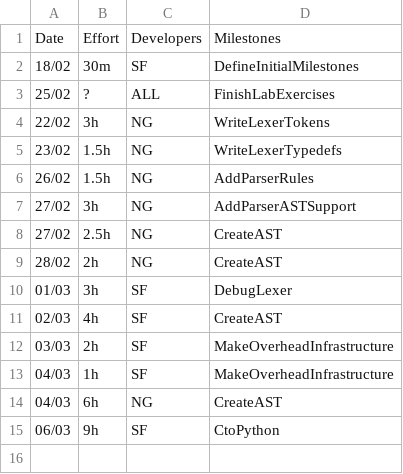
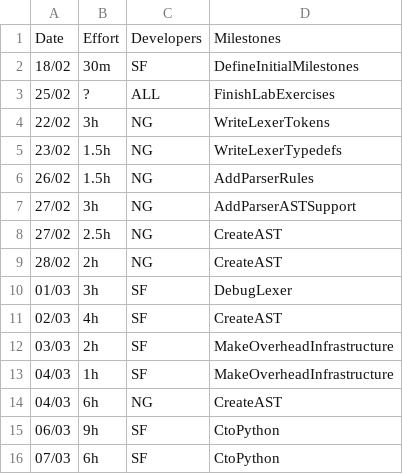
Before and after one commit to seb-fenton/C-Compiler, a CSV file: management/effort-log.csv, drawn as a sheet.

```diff
--- a/management/effort-log.csv
+++ b/management/effort-log.csv
@@ -15 +15,2 @@ Date,Effort,Developers,Milestones
 06/03,9h,SF,CtoPython
+07/03,6h,SF,CtoPython
```
Also changed, not shown: management/milestones.csv, 7 other files.
